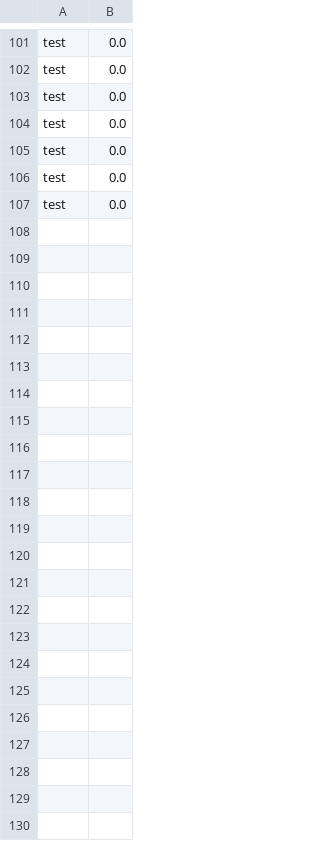
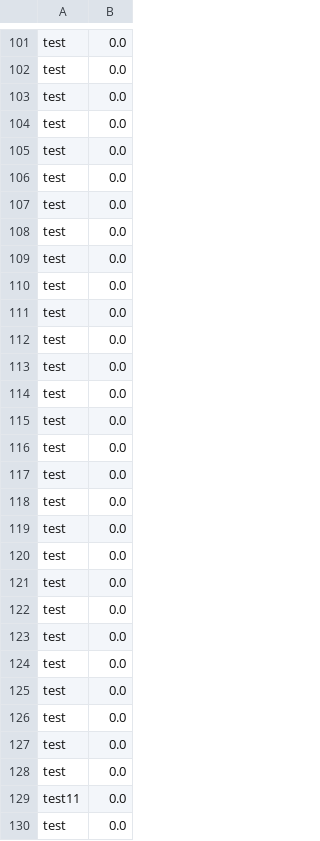
Before and after one commit to felicedeluca/PlyNumberComputer, a CSV file: results/ply_results.csv, drawn as a sheet; only a part is shown, gaps mark what is left out; the diff names each change by its address in the sheet, - before the commit and + after, or states it on an @@ line.

```diff
--- a/results/ply_results.csv
+++ b/results/ply_results.csv
+row 108: test | 0.0
+row 109: test | 0.0
+row 110: test | 0.0
+row 111: test | 0.0
+row 112: test | 0.0
+row 113: test | 0.0
+row 114: test | 0.0
+row 115: test | 0.0
+row 116: test | 0.0
+row 117: test | 0.0
+row 118: test | 0.0
+row 119: test | 0.0
+row 120: test | 0.0
+row 121: test | 0.0
+row 122: test | 0.0
+row 123: test | 0.0
+row 124: test | 0.0
+row 125: test | 0.0
+row 126: test | 0.0
+row 127: test | 0.0
+row 128: test | 0.0
+row 129: test11 | 0.0
+row 130: test | 0.0
```
Also changed, not shown: 11 other files.
